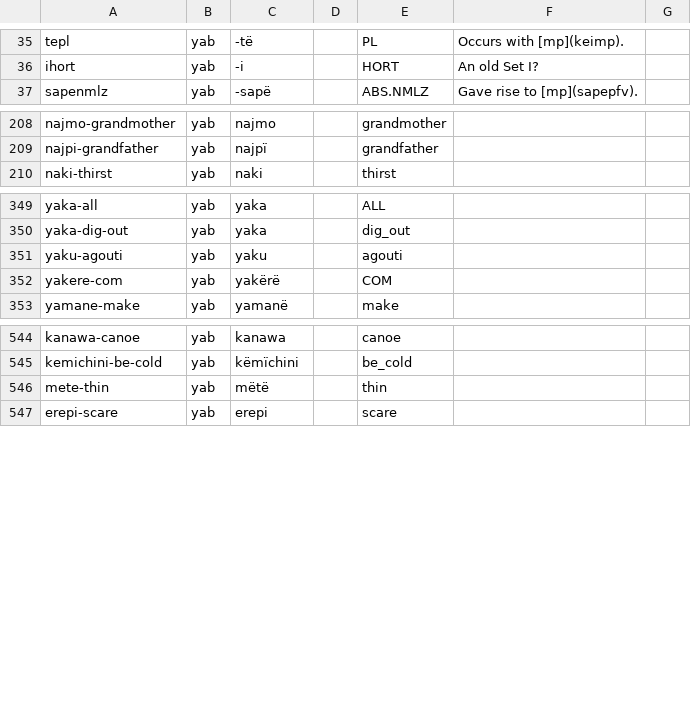
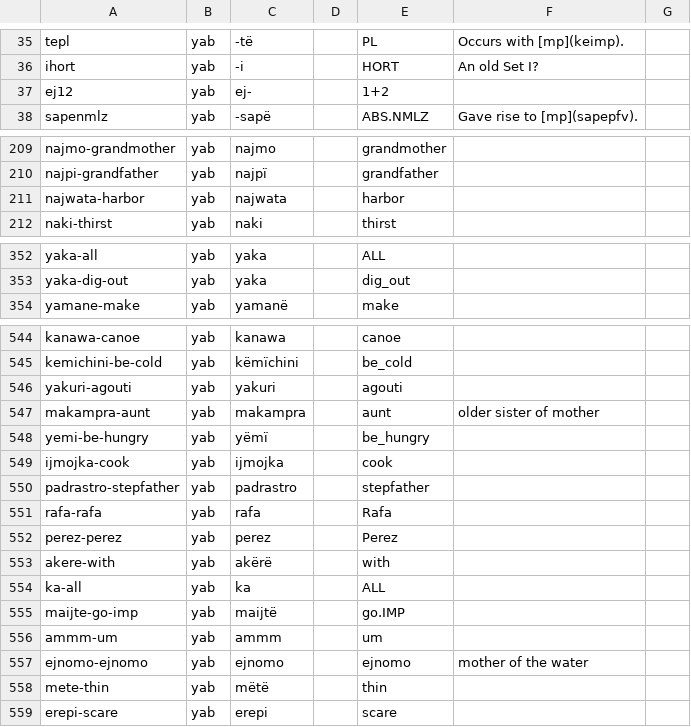
Before and after one commit to caribank/yawarana-corpus-cldf, a CSV file: cldf/morphemes.csv, drawn as a sheet; only a part is shown, gaps mark what is left out; removed rows and columns are numbered as before the commit, all else as after; the diff covers the shown part only; the diff names each change by its address in the sheet, - before the commit and + after, or states it on an @@ line.

```diff
--- a/cldf/morphemes.csv
+++ b/cldf/morphemes.csv
+row 37: ej12 | yab | ej- |  | 1+2
+row 211: najwata-harbor | yab | najwata |  | harbor
-row 351: yaku-agouti | yab | yaku |  | agouti
-row 352: yakere-com | yab | yakërë |  | COM
+row 546: yakuri-agouti | yab | yakuri |  | agouti
+row 547: makampra-aunt | yab | makampra |  | aunt | older sister of mother
+row 548: yemi-be-hungry | yab | yëmï |  | be_hungry
+row 549: ijmojka-cook | yab | ijmojka |  | cook
+row 550: padrastro-stepfather | yab | padrastro |  | stepfather
+row 551: rafa-rafa | yab | rafa |  | Rafa
+row 552: perez-perez | yab | perez |  | Perez
+row 553: akere-with | yab | akërë |  | with
+row 554: ka-all | yab | ka |  | ALL
+row 555: maijte-go-imp | yab | maijtë |  | go.IMP
+row 556: ammm-um | yab | ammm |  | um
+row 557: ejnomo-ejnomo | yab | ejnomo |  | ejnomo | mother of the water
```
Also changed, not shown: 1 added row and 1 removed row elsewhere in this file, cldf/derivations.csv, cldf/inflections.csv, 15 other files.
